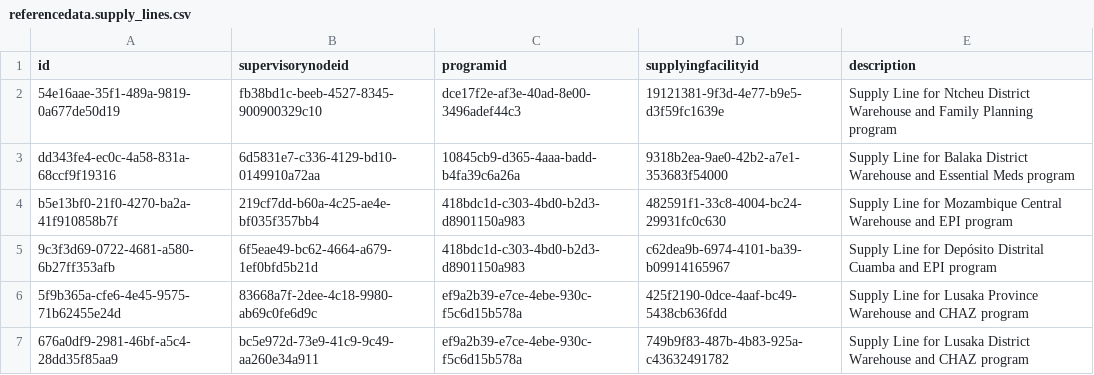
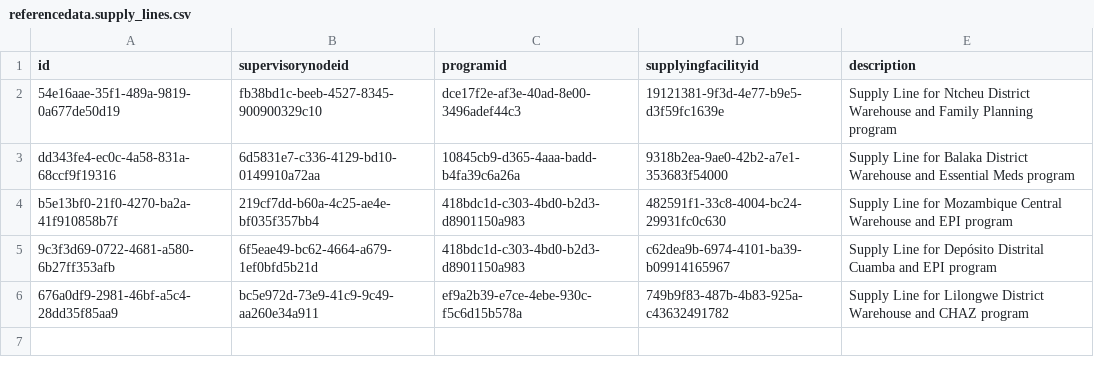
Before and after one commit to OpenLMIS/openlmis-referencedata, a CSV file: src/main/resources/db/demo-data/referencedata.supply_lines.csv, drawn as a sheet.

Commit message:
OLMIS-5622: Converted zambia facilities to minimal set of lilongwe facilities

```diff
--- a/src/main/resources/db/demo-data/referencedata.supply_lines.csv
+++ b/src/main/resources/db/demo-data/referencedata.supply_lines.csv
@@ -5,3 +5,2 @@ b5e13bf0-21f0-4270-ba2a-41f910858b7f,219cf7dd-b60a-4c25-ae4e-bf035f357bb4,418bdc
 9c3f3d69-0722-4681-a580-6b27ff353afb,6f5eae49-bc62-4664-a679-1ef0bfd5b21d,418bdc1d-c303-4bd0-b2d3-d8901150a983,c62dea9b-6974-4101-ba39-b09914165967,Supply Line for Depósito Distrital Cuamba and EPI program
-5f9b365a-cfe6-4e45-9575-71b62455e24d,83668a7f-2dee-4c18-9980-ab69c0fe6d9c,ef9a2b39-e7ce-4ebe-930c-f5c6d15b578a,425f2190-0dce-4aaf-bc49-5438cb636fdd,Supply Line for Lusaka Province Warehouse and CHAZ program
-676a0df9-2981-46bf-a5c4-28dd35f85aa9,bc5e972d-73e9-41c9-9c49-aa260e34a911,ef9a2b39-e7ce-4ebe-930c-f5c6d15b578a,749b9f83-487b-4b83-925a-c43632491782,Supply Line for Lusaka District Warehouse and CHAZ program
+676a0df9-2981-46bf-a5c4-28dd35f85aa9,bc5e972d-73e9-41c9-9c49-aa260e34a911,ef9a2b39-e7ce-4ebe-930c-f5c6d15b578a,749b9f83-487b-4b83-925a-c43632491782,Supply Line for Lilongwe District Warehouse and CHAZ program
```
Also changed, not shown: src/main/resources/db/demo-data/referencedata.requisition_group_program_schedules.csv, src/main/resources/db/demo-data/referencedata.requisition_groups.csv, 10 other files.
